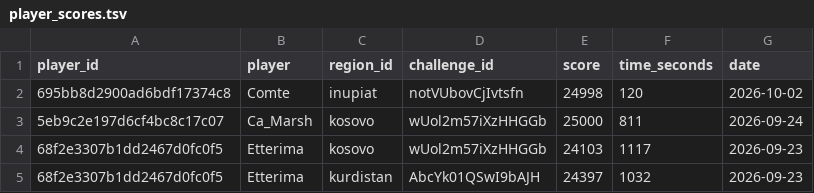
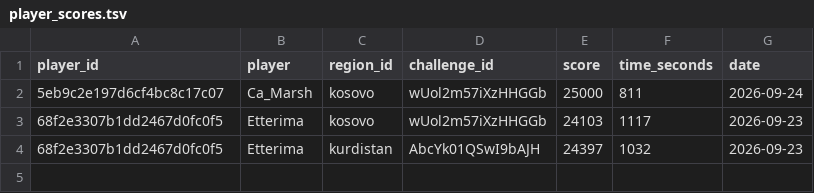
Before and after one commit to ComteUnderscoreL/regions, a TSV file: data/player_scores.tsv, drawn as a sheet; the diff names each change by its address in the sheet, - before the commit and + after, or states it on an @@ line.

Commit message:
auto(scores): 2026-10-02 23:38 UTC

```diff
--- a/data/player_scores.tsv
+++ b/data/player_scores.tsv
-row 2: 695bb8d2900ad6bdf17374c8 | Comte | inupiat | notVUbovCjIvtsfn | 24998 | 120 | 2026-10-02
```
